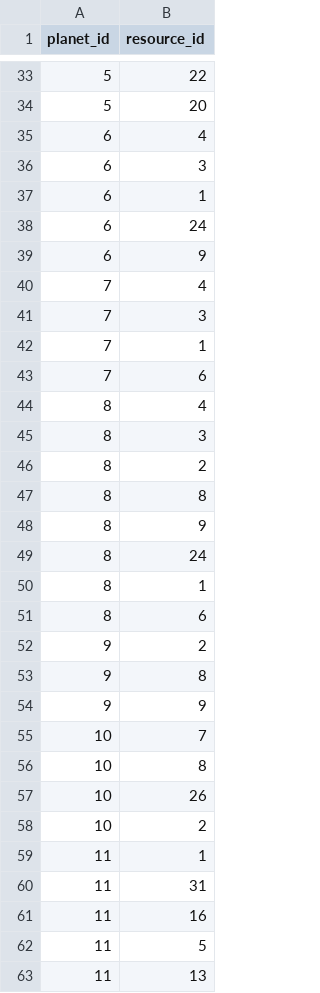
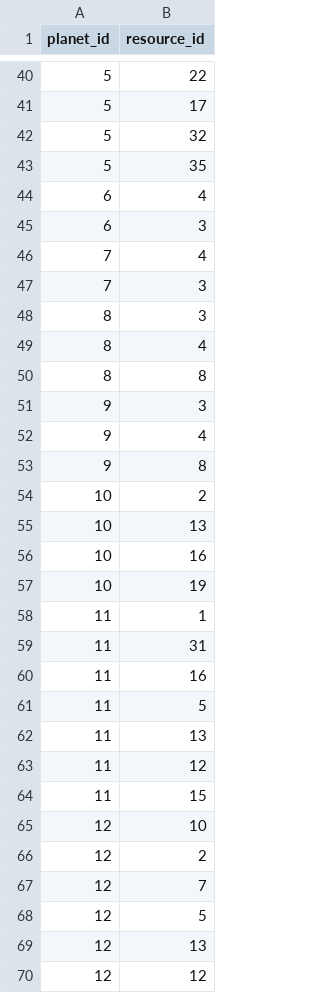
Before and after one commit to krisCrossApplesauce/atlas-galactic_resource_market_API, a CSV file: data_files/planet_resource_data.csv, drawn as a sheet; only a part is shown, gaps mark what is left out; the shorter side is filled out with more unchanged rows; the diff covers the shown part only.

```diff
--- a/data_files/planet_resource_data.csv
+++ b/data_files/planet_resource_data.csv
@@ -33,27 +40,19 @@ planet_id,resource_id
 5,22
-5,20
+5,17
+5,32
+5,35
 6,4
 6,3
-6,1
-6,24
-6,9
 7,4
 7,3
-7,1
-7,6
+8,3
 8,4
-8,3
-8,2
 8,8
-8,9
-8,24
-8,1
-8,6
-9,2
+9,3
+9,4
 9,8
-9,9
-10,7
-10,8
-10,26
 10,2
+10,13
+10,16
+10,19
 11,1
```
Also changed, not shown: 9 added rows, 2 removed rows, 3 moved rows and 2 edited cells elsewhere in this file.
